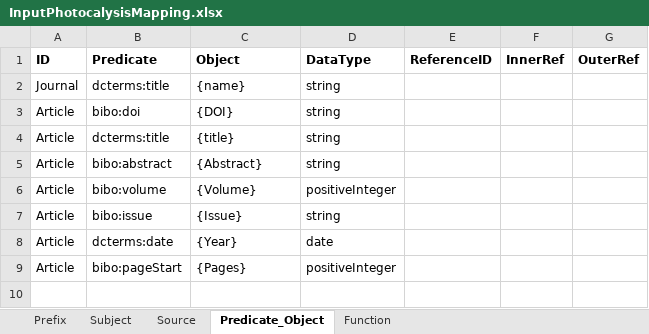
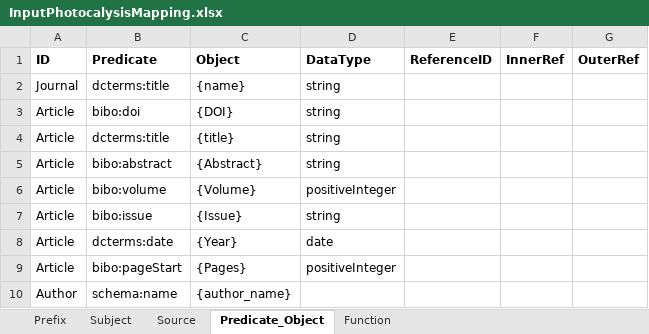
Before and after one commit to SolarChem/solarchem-ontology, an Excel workbook: vocabulary/InputPhotocalysisMapping.xlsx, sheet Predicate_Object, drawn as a sheet; values as stored, in another font and other column widths than the file's, no borders; the diff names each change by its address in the sheet, - before the commit and + after, or states it on an @@ line.

```diff
--- a/vocabulary/InputPhotocalysisMapping.xlsx (sheet Predicate_Object)
+++ b/vocabulary/InputPhotocalysisMapping.xlsx (sheet Predicate_Object)
+row 10: Author | schema:name | {author_name}
```
Also changed, not shown: sheet Source, sheet Subject.
